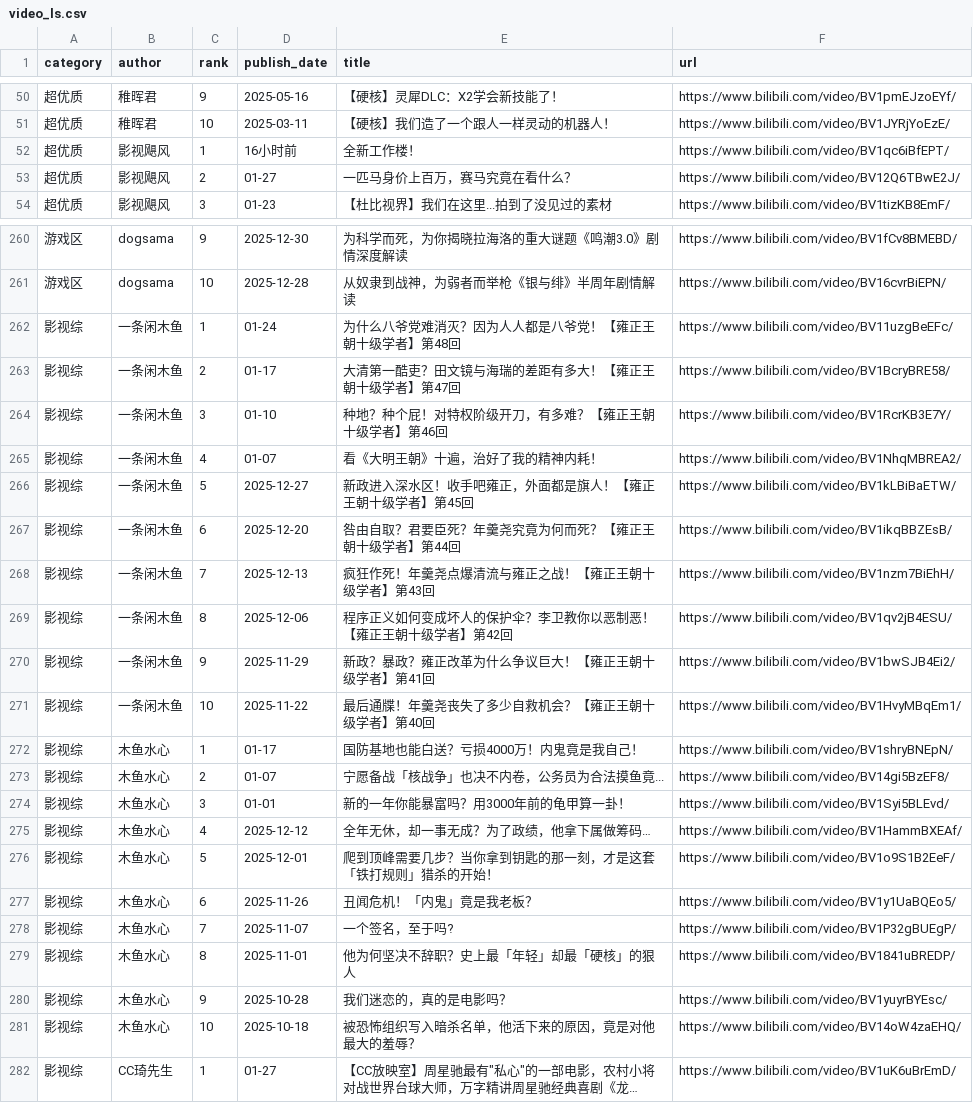
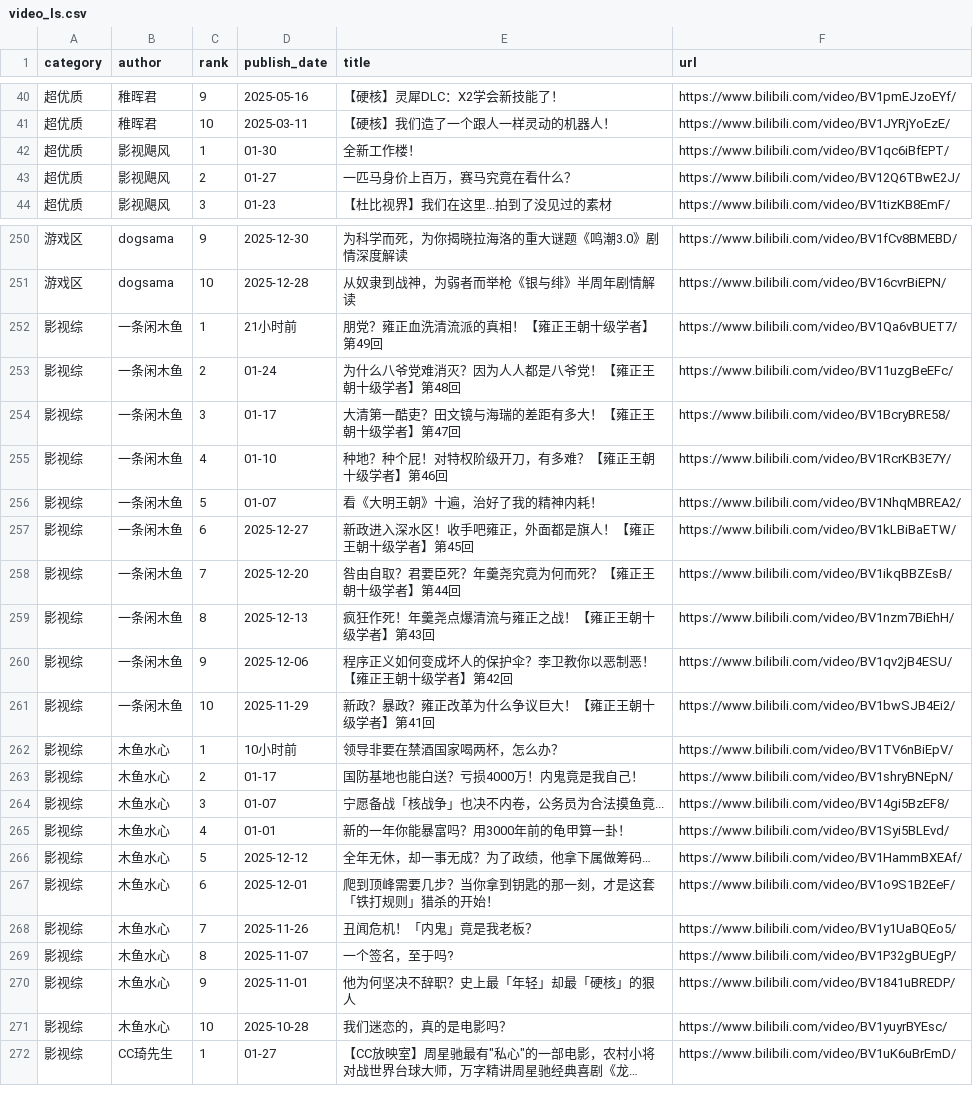
Before and after one commit to xujl1999/Key-Data-Management, a CSV file: web/video_ls.csv, drawn as a sheet; only a part is shown, gaps mark what is left out; long unchanged cells end in …; removed rows and columns are numbered as before the commit, all else as after; the diff covers the shown part only; the diff names each change by its address in the sheet, - before the commit and + after, or states it on an @@ line.

```diff
--- a/web/video_ls.csv
+++ b/web/video_ls.csv
-D42 (publish_date): 16小时前
+D42 (publish_date): 01-30
+row 252: 影视综 | 一条闲木鱼 | 1 | 21小时前 | 朋党？雍正血洗清流派的真相！【雍正王朝十级学者】第49回 | https://www.bilibili.com/video/BV1Qa6vBUET7/
-C253 (rank): 1
+C253 (rank): 2
-C254 (rank): 2
+C254 (rank): 3
-C255 (rank): 3
+C255 (rank): 4
-C256 (rank): 4
+C256 (rank): 5
-C257 (rank): 5
+C257 (rank): 6
-C258 (rank): 6
+C258 (rank): 7
-C259 (rank): 7
+C259 (rank): 8
-C260 (rank): 8
+C260 (rank): 9
-C261 (rank): 9
+C261 (rank): 10
-row 271: 影视综 | 一条闲木鱼 | 10 | 2025-11-22 | 最后通牒！年羹尧丧失了多少自救机会？【雍正王朝十级学者】第40回 | https://www.bilibili.com/video/BV1HvyMBqEm1/
+row 262: 影视综 | 木鱼水心 | 1 | 10小时前 | 领导非要在禁酒国家喝两杯，怎么办？ | https://www.bilibili.com/video/BV1TV6nBiEpV/
-C263 (rank): 1
+C263 (rank): 2
-C264 (rank): 2
+C264 (rank): 3
-C265 (rank): 3
+C265 (rank): 4
-C266 (rank): 4
+C266 (rank): 5
-C267 (rank): 5
+C267 (rank): 6
-C268 (rank): 6
+C268 (rank): 7
-C269 (rank): 7
+C269 (rank): 8
-C270 (rank): 8
+C270 (rank): 9
-C271 (rank): 9
+C271 (rank): 10
-row 281: 影视综 | 木鱼水心 | 10 | 2025-10-18 | 被恐怖组织写入暗杀名单，他活下来的原因，竟是对他最大的羞辱？ | https://www.bilibili.com/video/BV14oW4zaEHQ/
```
Also changed, not shown: 2 added rows, 12 removed rows and 52 edited cells elsewhere in this file, health/data/distance_daily.csv, video/video_ls.csv, 6 other files.
